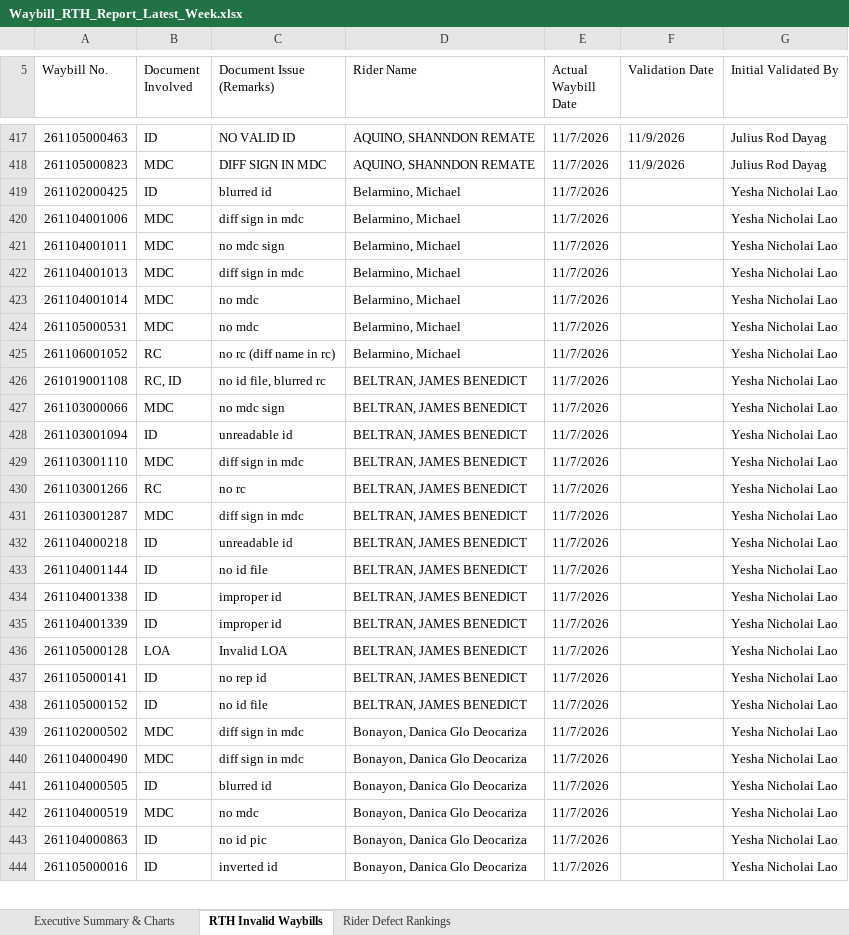
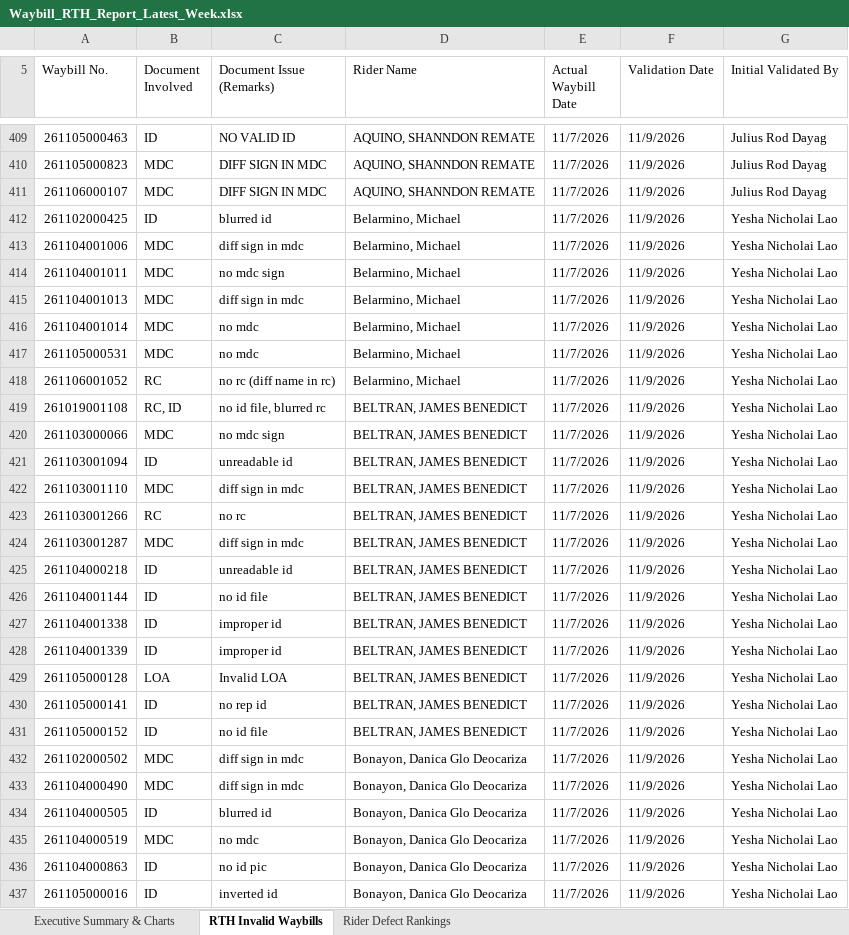
Before and after one commit to arabella04/waybill-qa-dashboard, an Excel workbook: Waybill_RTH_Report_Latest_Week.xlsx, sheet RTH Invalid Waybills, drawn as a sheet; only a part is shown, gaps mark what is left out; values as stored, in another font and other column widths than the file's, no cell formats; addresses are those after the commit; the diff covers the shown part only; the diff names each change by its address in the sheet, - before the commit and + after, or states it on an @@ line.

Commit message:
Normalize leading-zero date strings (MM/DD/YYYY -> M/D/YYYY) so Final Validation counts match all 11/09/2026 and 11/06/2026 records

```diff
--- a/Waybill_RTH_Report_Latest_Week.xlsx (sheet RTH Invalid Waybills)
+++ b/Waybill_RTH_Report_Latest_Week.xlsx (sheet RTH Invalid Waybills)
+row 411: 261106000107 | MDC | DIFF SIGN IN MDC | AQUINO, SHANNDON REMATE | 11/7/2026 | 11/9/2026 | Julius Rod Dayag
-F412:F437 (Validation Date): (empty)
+F412:F437 (Validation Date): 11/9/2026
```
Also changed, not shown: 105 added rows, 12 removed rows and 18 edited cells elsewhere in this sheet, sheet Rider Defect Rankings, sheet Executive Summary & Charts, cell formats, charts or pictures, Waybill_RTH_Invalid_Documents_Report.xlsx, Waybill_RTH_Report_Week_2026-10-03_2026-10-09.xlsx, 10 other files.
